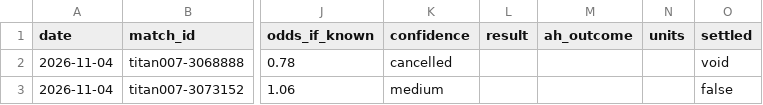
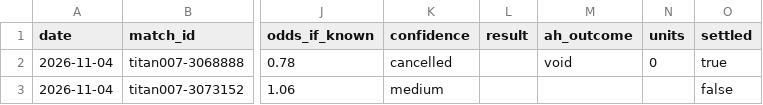
Before and after one commit to modouxin-dev/ah-predictions, a CSV file: data/predictions.csv, drawn as a sheet; only a part is shown, gaps mark what is left out; the diff names each change by its address in the sheet, - before the commit and + after, or states it on an @@ line.

Commit message:
predictions.csv: 取消场次标记为 void

```diff
--- a/data/predictions.csv
+++ b/data/predictions.csv
-M2 (ah_outcome): (empty)
+M2 (ah_outcome): void
-N2 (units): (empty)
+N2 (units): 0
-O2 (settled): void
+O2 (settled): true
```
